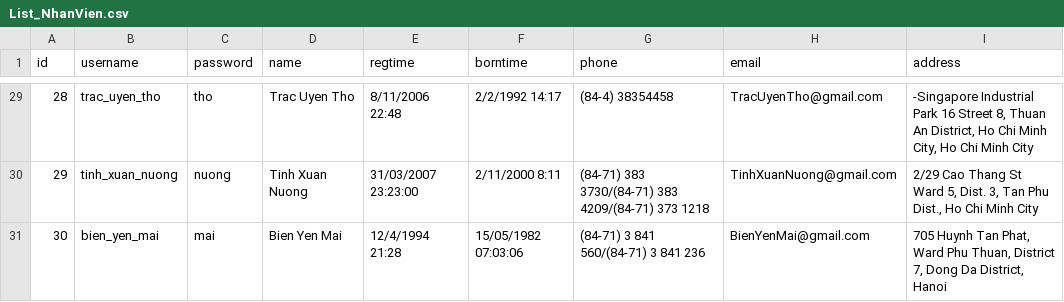
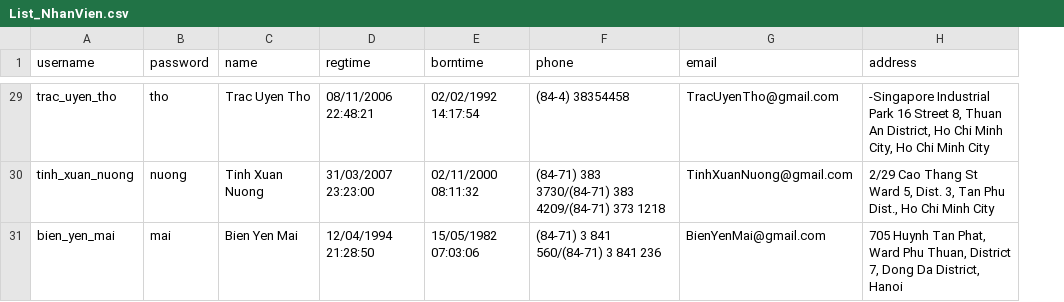
Before and after one commit to nguyenthanhhungdev/mini-library-manager, a CSV file: quanlythuvien/data/List_NhanVien.csv, drawn as a sheet; only a part is shown, gaps mark what is left out; removed rows and columns are numbered as before the commit, all else as after; the diff covers the shown part only; the diff names each change by its address in the sheet, - before the commit and + after, or states it on an @@ line.

```diff
--- a/quanlythuvien/data/List_NhanVien.csv
+++ b/quanlythuvien/data/List_NhanVien.csv
-column A (id), rows 29-31: 28 | 29 | 30
-D29 (regtime): 8/11/2006 22:48
+D29 (regtime): 08/11/2006 22:48:21
-E29 (borntime): 2/2/1992 14:17
+E29 (borntime): 02/02/1992 14:17:54
-E30 (borntime): 2/11/2000 8:11
+E30 (borntime): 02/11/2000 08:11:32
-D31 (regtime): 12/4/1994 21:28
+D31 (regtime): 12/04/1994 21:28:50
```
Also changed, not shown: 28 edited cells elsewhere in this file, quanlythuvien/data/List_DocGia.csv.
